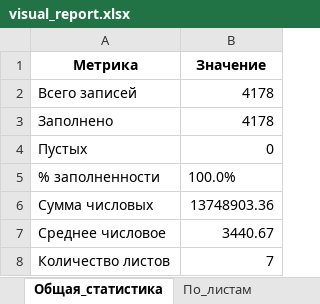
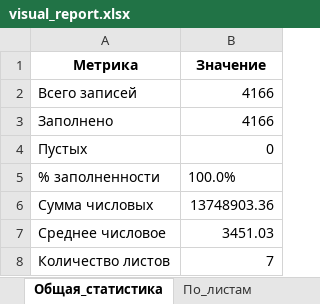
Before and after one commit to Azhut/DWH, an Excel workbook: scripts/golden_snapshot/visual_report.xlsx, sheet Общая_статистика, drawn as a sheet; values as stored, in another font and other column widths than the file's, no borders; the diff names each change by its address in the sheet, - before the commit and + after, or states it on an @@ line.

```diff
--- a/scripts/golden_snapshot/visual_report.xlsx (sheet Общая_статистика)
+++ b/scripts/golden_snapshot/visual_report.xlsx (sheet Общая_статистика)
-B2:B3 (Значение): 4178
+B2:B3 (Значение): 4166
-B7 (Значение): 3440.67
+B7 (Значение): 3451.03
```
Also changed, not shown: sheet Раздел5_Таблица, sheet Раздел7_Данные, sheet Раздел7_Таблица, sheet Раздел7_Статистика, sheet По_листам, 6 other files.
